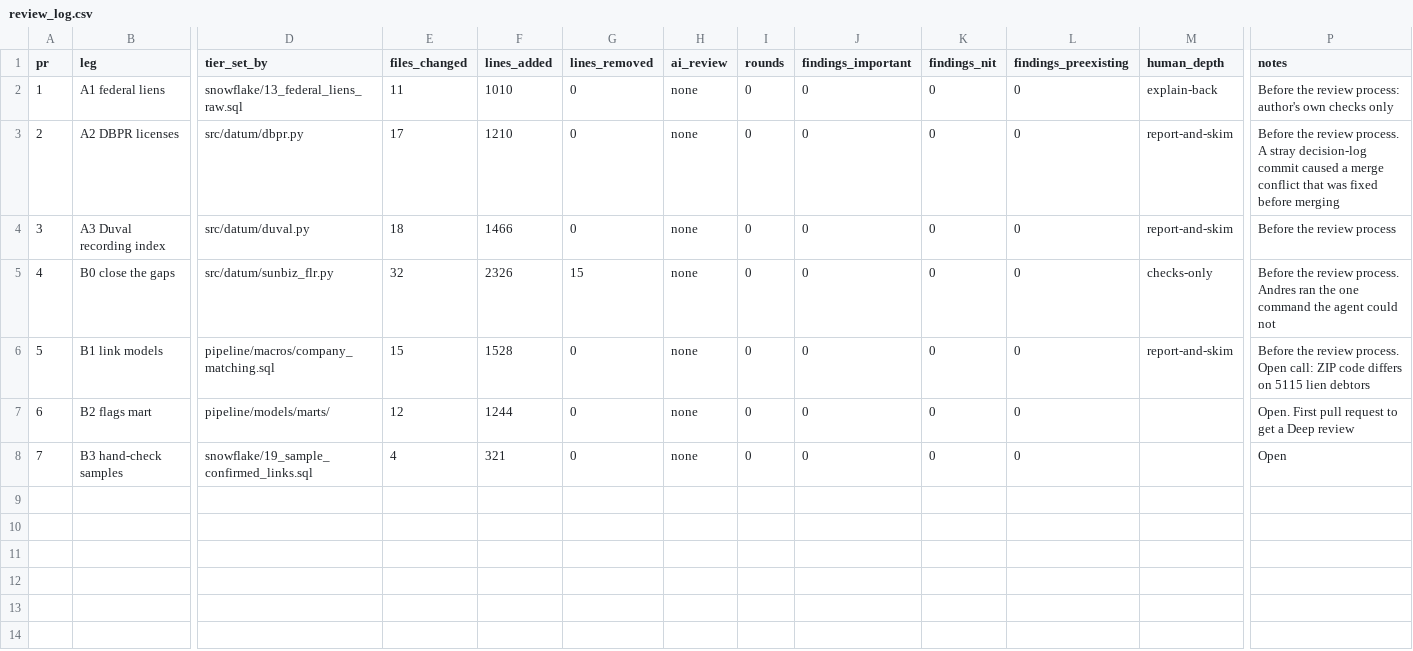
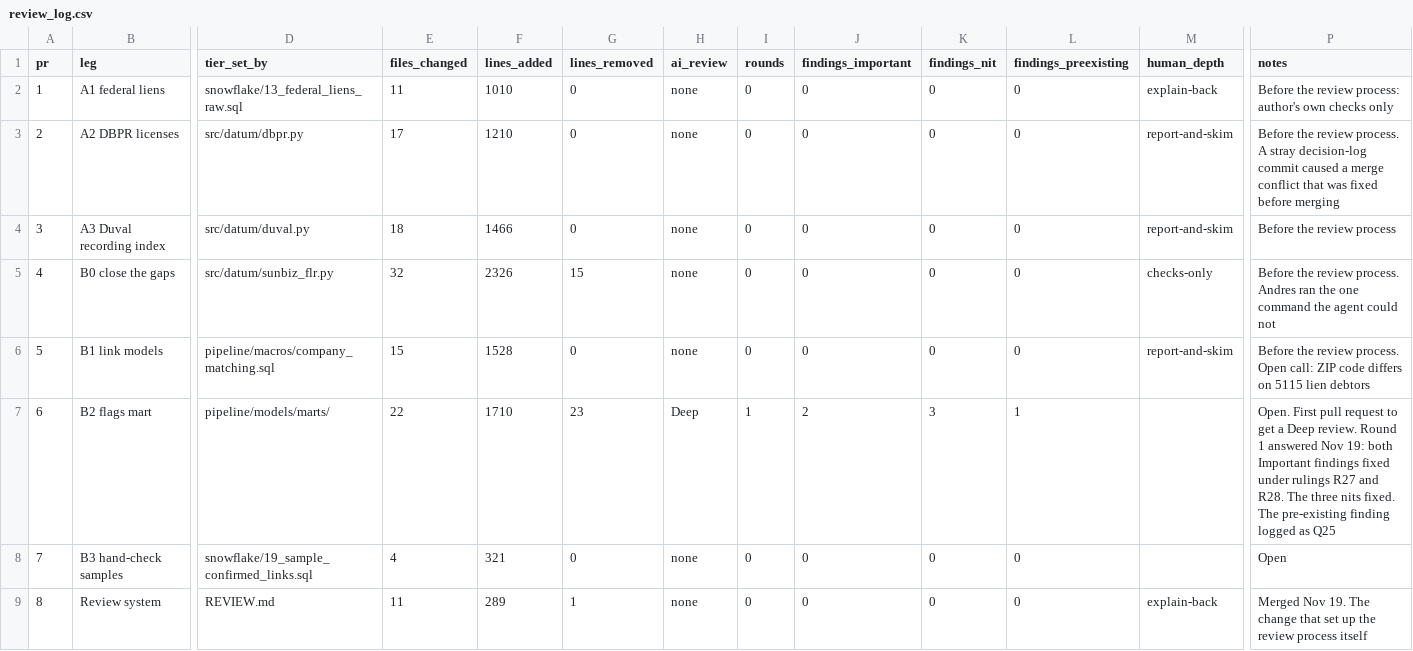
Before and after one commit to andrescamacho57/datum, a CSV file: docs/review_log.csv, drawn as a sheet; only a part is shown, gaps mark what is left out; rows hold the shown columns only; the diff names each change by its address in the sheet, - before the commit and + after, or states it on an @@ line.

```diff
--- a/docs/review_log.csv
+++ b/docs/review_log.csv
-E7 (files_changed): 12
+E7 (files_changed): 22
-F7 (lines_added): 1244
+F7 (lines_added): 1710
-G7 (lines_removed): 0
+G7 (lines_removed): 23
-H7 (ai_review): none
+H7 (ai_review): Deep
-I7 (rounds): 0
+I7 (rounds): 1
-J7 (findings_important): 0
+J7 (findings_important): 2
-K7 (findings_nit): 0
+K7 (findings_nit): 3
-L7 (findings_preexisting): 0
+L7 (findings_preexisting): 1
-P7 (notes): …a Deep review
+P7 (notes): …a Deep review. Round 1 answered Nov 19: both Important findings fixed under rulings R27 and R28. The three nits fixed. The pre-existing finding logged as Q25
+row 9: 8 | Review system | REVIEW.md | 11 | 289 | 1 | none | 0 | 0 | 0 | 0 | explain-back | Merged Nov 19. The change that set up the review process itself
```
